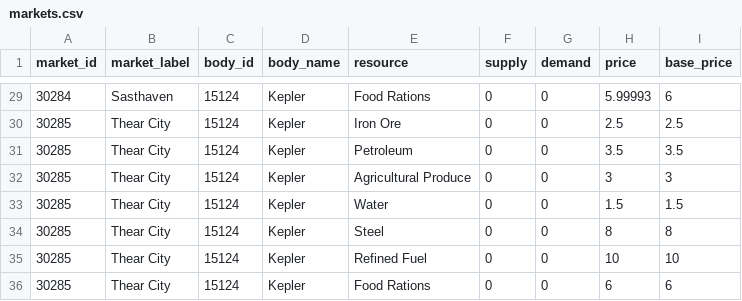
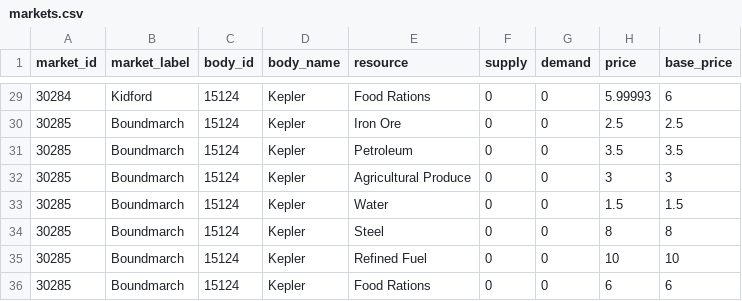
Before and after one commit to Ben-Booth-125/Project-Io, a CSV file: docs/ui/mockdata/markets.csv, drawn as a sheet; only a part is shown, gaps mark what is left out; the diff covers the shown part only.

```diff
--- a/docs/ui/mockdata/markets.csv
+++ b/docs/ui/mockdata/markets.csv
@@ -29,8 +29,8 @@ market_id,market_label,body_id,body_name,resource,supply,demand,price,base_price
-30284,"Sasthaven",15124,"Kepler",Food Rations,0,0,5.99993,6
-30285,"Thear City",15124,"Kepler",Iron Ore,0,0,2.5,2.5
-30285,"Thear City",15124,"Kepler",Petroleum,0,0,3.5,3.5
-30285,"Thear City",15124,"Kepler",Agricultural Produce,0,0,3,3
-30285,"Thear City",15124,"Kepler",Water,0,0,1.5,1.5
-30285,"Thear City",15124,"Kepler",Steel,0,0,8,8
-30285,"Thear City",15124,"Kepler",Refined Fuel,0,0,10,10
-30285,"Thear City",15124,"Kepler",Food Rations,0,0,6,6
+30284,"Kidford",15124,"Kepler",Food Rations,0,0,5.99993,6
+30285,"Boundmarch",15124,"Kepler",Iron Ore,0,0,2.5,2.5
+30285,"Boundmarch",15124,"Kepler",Petroleum,0,0,3.5,3.5
+30285,"Boundmarch",15124,"Kepler",Agricultural Produce,0,0,3,3
+30285,"Boundmarch",15124,"Kepler",Water,0,0,1.5,1.5
+30285,"Boundmarch",15124,"Kepler",Steel,0,0,8,8
+30285,"Boundmarch",15124,"Kepler",Refined Fuel,0,0,10,10
+30285,"Boundmarch",15124,"Kepler",Food Rations,0,0,6,6
```
Also changed, not shown: 27 edited cells elsewhere in this file, docs/ui/mockdata/market_prices.csv, 6 other files.
